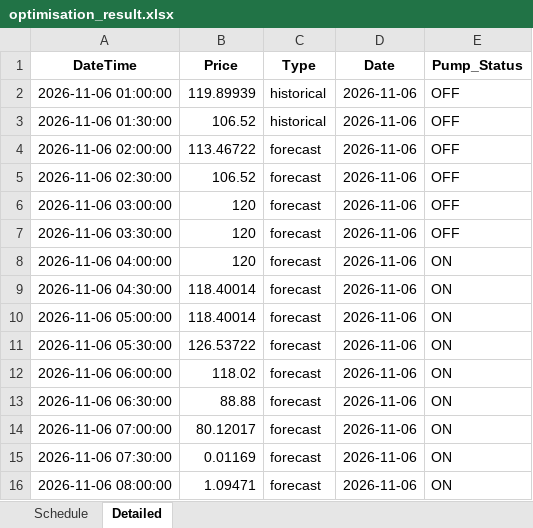
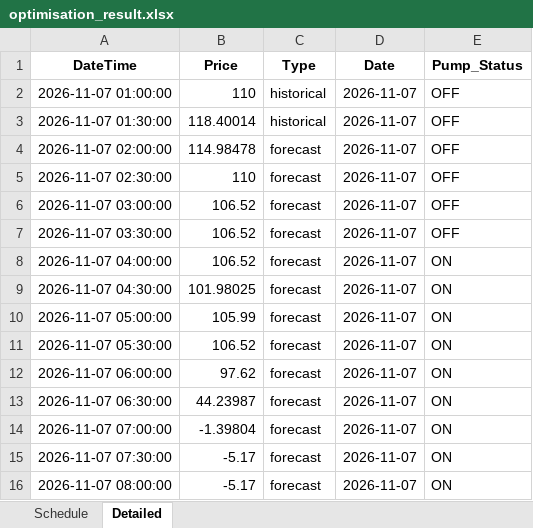
Before and after one commit to bwyLLAP/pump-optimisation-for-SHW, an Excel workbook: data/latest/optimisation_result.xlsx, sheet Detailed, drawn as a sheet; only a part is shown; values as stored, in another font and other column widths than the file's, no borders; removed rows and columns are numbered as before the commit, all else as after; the diff covers the shown part only; the diff names each change by its address in the sheet, - before the commit and + after, or states it on an @@ line.

```diff
--- a/data/latest/optimisation_result.xlsx (sheet Detailed)
+++ b/data/latest/optimisation_result.xlsx (sheet Detailed)
-A2 (DateTime): 2026-11-06 01:00:00
+A2 (DateTime): 2026-11-07 01:00:00
-B2 (Price): 119.89939
+B2 (Price): 110
-D2:D4 (Date): 2026-11-06
+D2:D4 (Date): 2026-11-07
-A3 (DateTime): 2026-11-06 01:30:00
+A3 (DateTime): 2026-11-07 01:30:00
-B3 (Price): 106.52
+B3 (Price): 118.40014
-A4 (DateTime): 2026-11-06 02:00:00
+A4 (DateTime): 2026-11-07 02:00:00
-B4 (Price): 113.46722
+B4 (Price): 114.98478
+row 5: 2026-11-07 02:30:00 | 110 | forecast | 2026-11-07 | OFF
-A6 (DateTime): 2026-11-06 02:30:00
+A6 (DateTime): 2026-11-07 03:00:00
-D6 (Date): 2026-11-06
+D6 (Date): 2026-11-07
-row 6: 2026-11-06 03:00:00 | 120 | forecast | 2026-11-06 | OFF
-A7 (DateTime): 2026-11-06 03:30:00
+A7 (DateTime): 2026-11-07 03:30:00
-B7:B8 (Price): 120
+B7:B8 (Price): 106.52
-D7:D16 (Date): 2026-11-06
+D7:D16 (Date): 2026-11-07
-A8 (DateTime): 2026-11-06 04:00:00
+A8 (DateTime): 2026-11-07 04:00:00
-A9 (DateTime): 2026-11-06 04:30:00
+A9 (DateTime): 2026-11-07 04:30:00
-B9 (Price): 118.40014
+B9 (Price): 101.98025
-A10 (DateTime): 2026-11-06 05:00:00
+A10 (DateTime): 2026-11-07 05:00:00
-B10 (Price): 118.40014
+B10 (Price): 105.99
-A11 (DateTime): 2026-11-06 05:30:00
+A11 (DateTime): 2026-11-07 05:30:00
-B11 (Price): 126.53722
+B11 (Price): 106.52
-A12 (DateTime): 2026-11-06 06:00:00
+A12 (DateTime): 2026-11-07 06:00:00
-B12 (Price): 118.02
+B12 (Price): 97.62
-A13 (DateTime): 2026-11-06 06:30:00
+A13 (DateTime): 2026-11-07 06:30:00
-B13 (Price): 88.88
+B13 (Price): 44.23987
-A14 (DateTime): 2026-11-06 07:00:00
+A14 (DateTime): 2026-11-07 07:00:00
-B14 (Price): 80.12017
+B14 (Price): -1.39804
-A15 (DateTime): 2026-11-06 07:30:00
+A15 (DateTime): 2026-11-07 07:30:00
-B15 (Price): 0.01169
+B15 (Price): -5.17
-A16 (DateTime): 2026-11-06 08:00:00
+A16 (DateTime): 2026-11-07 08:00:00
-B16 (Price): 1.09471
+B16 (Price): -5.17
```
Also changed, not shown: 8 added rows, 8 removed rows and 68 edited cells elsewhere in this sheet, sheet Schedule, 3 other files.
